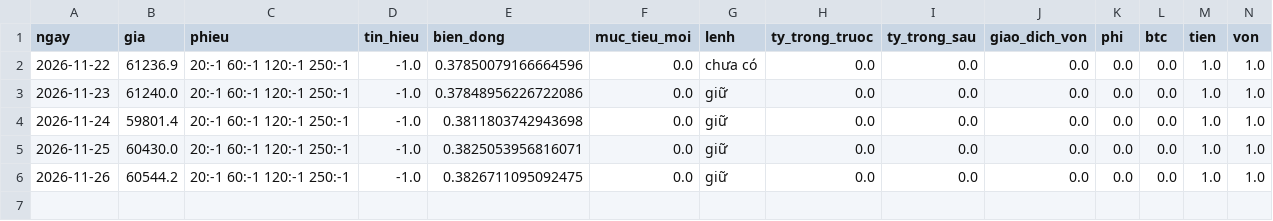
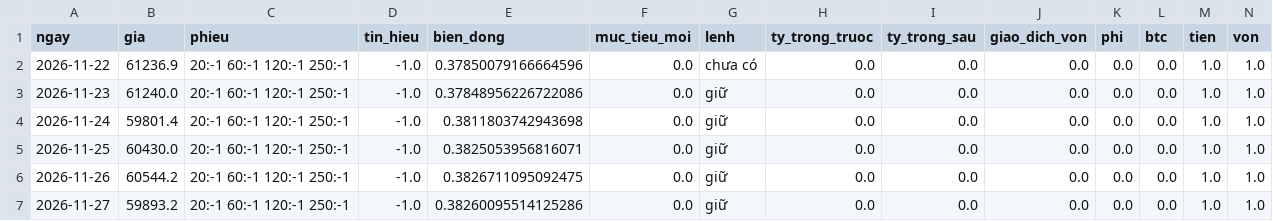
Before and after one commit to bducanh328-web/crypto-trading-agent, a CSV file: so_giay/b1.csv, drawn as a sheet; only a part is shown; rows hold the shown columns only; the diff names each change by its address in the sheet, - before the commit and + after, or states it on an @@ line.

Commit message:
Sổ giấy B1 2026-11-28

```diff
--- a/so_giay/b1.csv
+++ b/so_giay/b1.csv
+row 7: 2026-11-27 | 59893.2 | 20:-1 60:-1 120:-1 250:-1 | -1.0 | 0.38260095514125286 | 0.0 | giữ | 0.0 | 0.0 | 0.0 | 0.0 | 0.0 | 1.0 | 1.0
```
